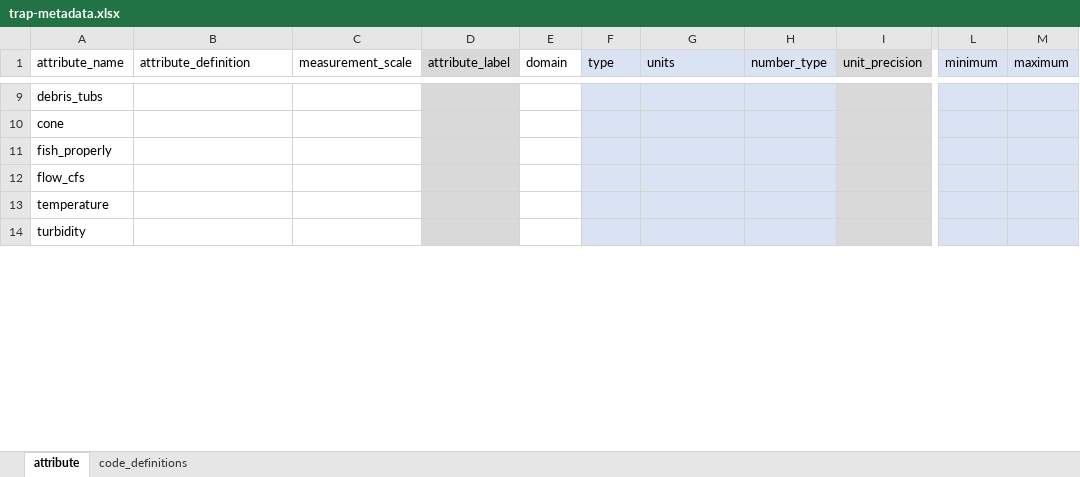
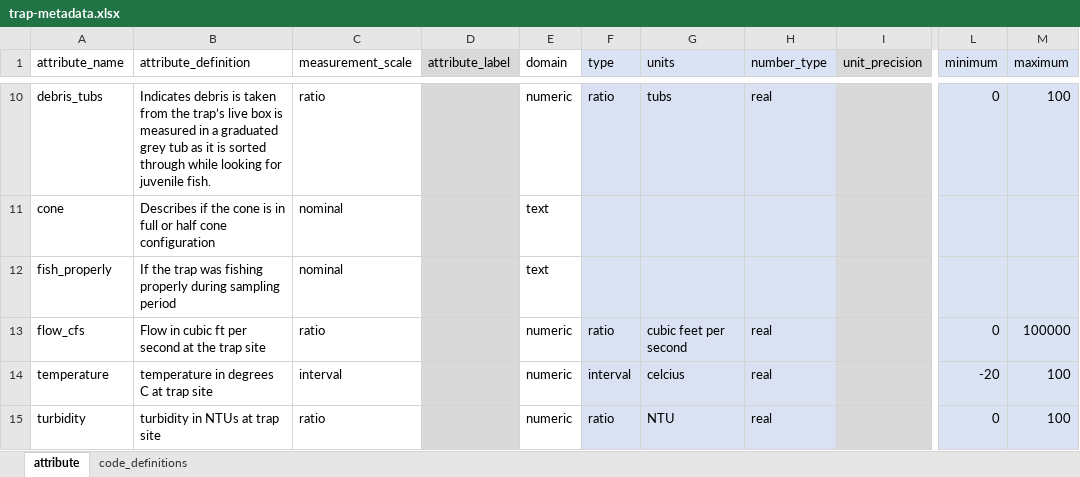
Before and after one commit to FlowWest/rbdd-rst-edi, an Excel workbook: data-raw/metadata_generated_by_flowwest/trap-metadata.xlsx, sheet attribute, drawn as a sheet; only a part is shown, gaps mark what is left out; values as stored, in another font and other column widths than the file's, no borders; addresses are those after the commit; the diff covers the shown part only; the diff names each change by its address in the sheet, - before the commit and + after, or states it on an @@ line.

```diff
--- a/data-raw/metadata_generated_by_flowwest/trap-metadata.xlsx (sheet attribute)
+++ b/data-raw/metadata_generated_by_flowwest/trap-metadata.xlsx (sheet attribute)
-B10 (attribute_definition): (empty)
+B10 (attribute_definition): Indicates debris is taken from the trap’s live box is measured in a graduated grey tub as it is sorted through while looking for juvenile fish.
-C10 (measurement_scale): (empty)
+C10 (measurement_scale): ratio
-E10 (domain): (empty)
+E10 (domain): numeric
-F10 (type): (empty)
+F10 (type): ratio
-G10 (units): (empty)
+G10 (units): tubs
-H10 (number_type): (empty)
+H10 (number_type): real
-L10 (minimum): (empty)
+L10 (minimum): 0
-M10 (maximum): (empty)
+M10 (maximum): 100
-B11 (attribute_definition): (empty)
+B11 (attribute_definition): Describes if the cone is in full or half cone configuration
-C11:C12 (measurement_scale): (empty)
+C11:C12 (measurement_scale): nominal
-E11:E12 (domain): (empty)
+E11:E12 (domain): text
-B12 (attribute_definition): (empty)
+B12 (attribute_definition): If the trap was fishing properly during sampling period
-B13 (attribute_definition): (empty)
+B13 (attribute_definition): Flow in cubic ft per second at the trap site
-C13 (measurement_scale): (empty)
+C13 (measurement_scale): ratio
-E13:E15 (domain): (empty)
+E13:E15 (domain): numeric
-F13 (type): (empty)
+F13 (type): ratio
-G13 (units): (empty)
+G13 (units): cubic feet per second
-H13:H15 (number_type): (empty)
+H13:H15 (number_type): real
-L13 (minimum): (empty)
+L13 (minimum): 0
-M13 (maximum): (empty)
+M13 (maximum): 100000
-B14 (attribute_definition): (empty)
+B14 (attribute_definition): temperature in degrees C at trap site
-C14 (measurement_scale): (empty)
+C14 (measurement_scale): interval
-F14 (type): (empty)
+F14 (type): interval
-G14 (units): (empty)
+G14 (units): celcius
-L14 (minimum): (empty)
+L14 (minimum): -20
-M14:M15 (maximum): (empty)
+M14:M15 (maximum): 100
-B15 (attribute_definition): (empty)
+B15 (attribute_definition): turbidity in NTUs at trap site
-C15 (measurement_scale): (empty)
+C15 (measurement_scale): ratio
-F15 (type): (empty)
+F15 (type): ratio
-G15 (units): (empty)
+G15 (units): NTU
-L15 (minimum): (empty)
+L15 (minimum): 0
```
Also changed, not shown: 2 added rows, 2 removed rows and 68 edited cells elsewhere in this sheet, data-raw/metadata_generated_by_flowwest/catch-metadata.xlsx, data-raw/metadata_generated_by_flowwest/recaptures-metadata.xlsx, 28 other files.
